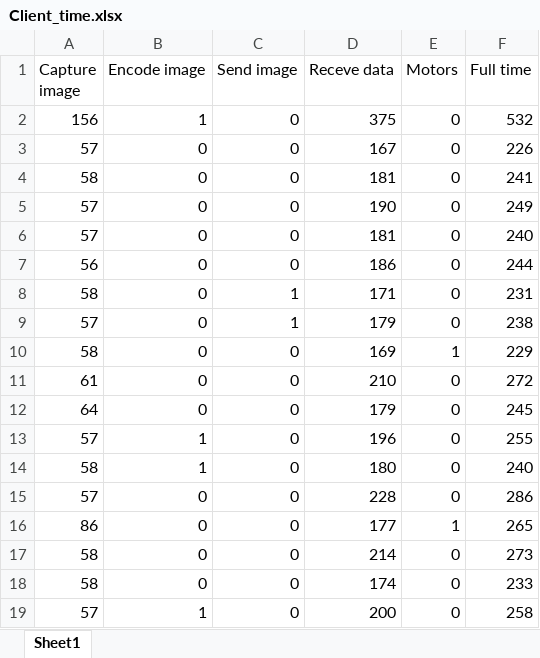
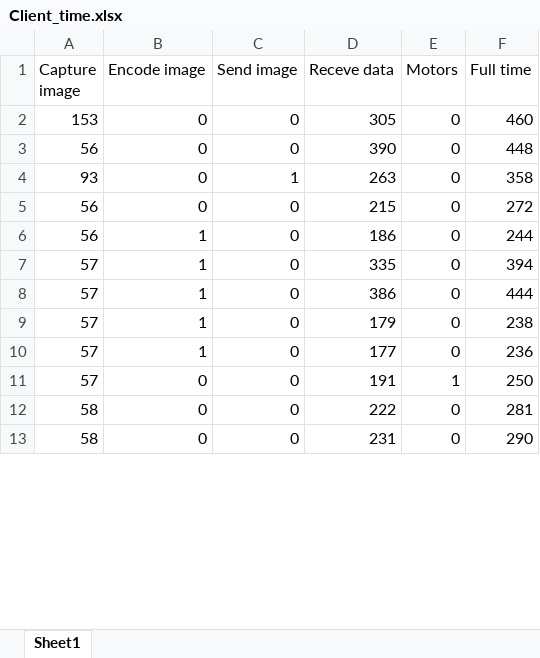
Before and after one commit to elicul/Self_Driving_RC_Car, an Excel workbook: Client_time.xlsx, sheet Sheet1, drawn as a sheet; only a part is shown; values as stored, in another font and other column widths than the file's, no borders; removed rows and columns are numbered as before the commit, all else as after; the diff covers the shown part only; the diff names each change by its address in the sheet, - before the commit and + after, or states it on an @@ line.

Commit message:
new client

```diff
--- a/Client_time.xlsx (sheet Sheet1)
+++ b/Client_time.xlsx (sheet Sheet1)
-row 2: 156 | 1 | 0 | 375 | 0 | 532
-A2 (Capture image): 57
+A2 (Capture image): 153
-D2 (Receve data): 167
+D2 (Receve data): 305
-F2 (Full time): 226
+F2 (Full time): 460
-A3 (Capture image): 58
+A3 (Capture image): 56
-D3 (Receve data): 181
+D3 (Receve data): 390
-F3 (Full time): 241
+F3 (Full time): 448
-row 5: 57 | 0 | 0 | 190 | 0 | 249
-row 6: 57 | 0 | 0 | 181 | 0 | 240
+row 4: 93 | 0 | 1 | 263 | 0 | 358
+row 5: 56 | 0 | 0 | 215 | 0 | 272
-B6 (Encode image): 0
+B6 (Encode image): 1
-row 8: 58 | 0 | 1 | 171 | 0 | 231
+row 7: 57 | 1 | 0 | 335 | 0 | 394
+row 8: 57 | 1 | 0 | 386 | 0 | 444
-B9 (Encode image): 0
+B9 (Encode image): 1
-C9 (Send image): 1
+C9 (Send image): 0
-row 10: 58 | 0 | 0 | 169 | 1 | 229
-row 11: 61 | 0 | 0 | 210 | 0 | 272
-row 12: 64 | 0 | 0 | 179 | 0 | 245
-D10 (Receve data): 196
+D10 (Receve data): 177
-F10 (Full time): 255
+F10 (Full time): 236
-row 14: 58 | 1 | 0 | 180 | 0 | 240
-D11 (Receve data): 228
+D11 (Receve data): 191
-E11 (Motors): 0
+E11 (Motors): 1
-F11 (Full time): 286
+F11 (Full time): 250
-row 16: 86 | 0 | 0 | 177 | 1 | 265
-D12 (Receve data): 214
+D12 (Receve data): 222
-F12 (Full time): 273
+F12 (Full time): 281
-D13 (Receve data): 174
+D13 (Receve data): 231
-F13 (Full time): 233
+F13 (Full time): 290
-row 19: 57 | 1 | 0 | 200 | 0 | 258
```
Also changed, not shown: 115 added rows, 65 removed rows and 71 edited cells elsewhere in this sheet.
